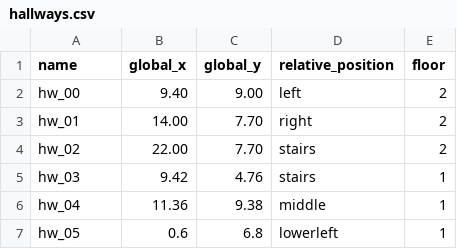
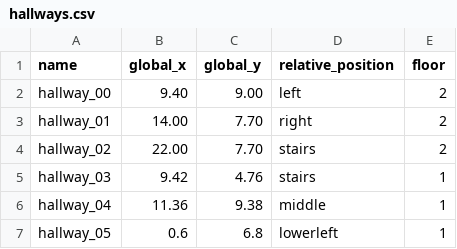
Before and after one commit to GS-SimTech-Projects/hackathon_2023, a CSV file: data/hallways.csv, drawn as a sheet; the diff names each change by its address in the sheet, - before the commit and + after, or states it on an @@ line.

Commit message:
fixed formatting bugs

```diff
--- a/data/hallways.csv
+++ b/data/hallways.csv
-A2 (name): hw_00
+A2 (name): hallway_00
-A3 (name): hw_01
+A3 (name): hallway_01
-A4 (name): hw_02
+A4 (name): hallway_02
-A5 (name): hw_03
+A5 (name): hallway_03
-A6 (name): hw_04
+A6 (name): hallway_04
-A7 (name): hw_05
+A7 (name): hallway_05
```
